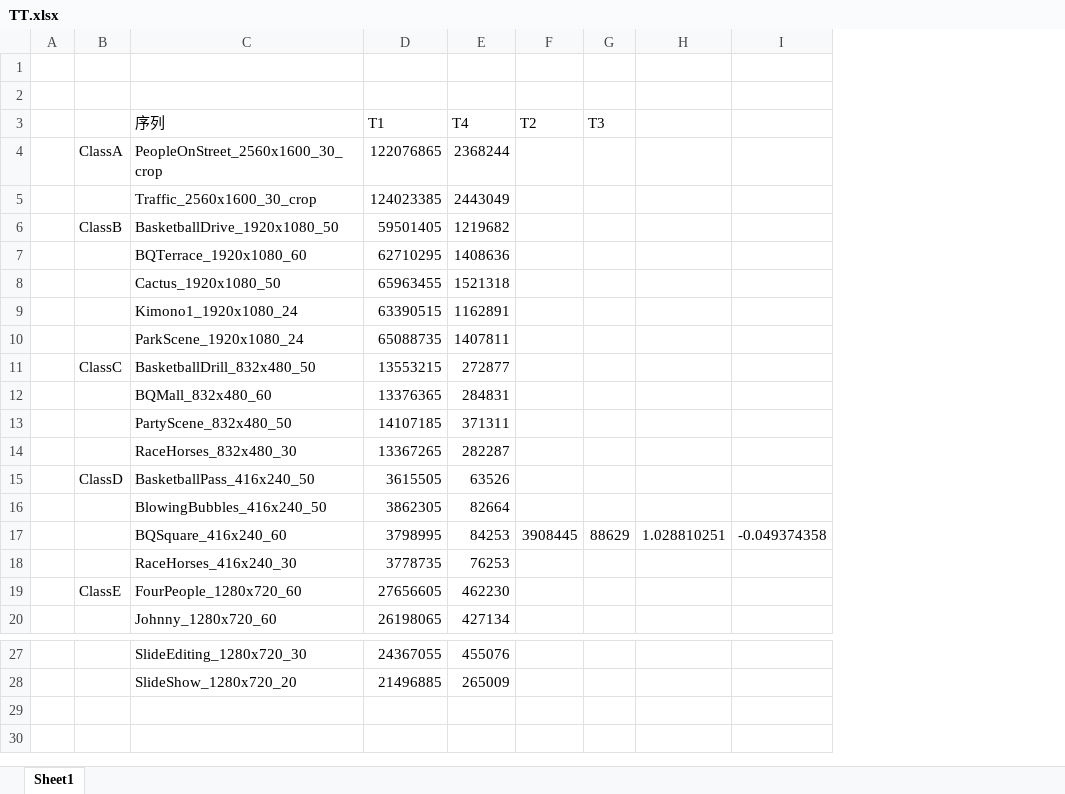
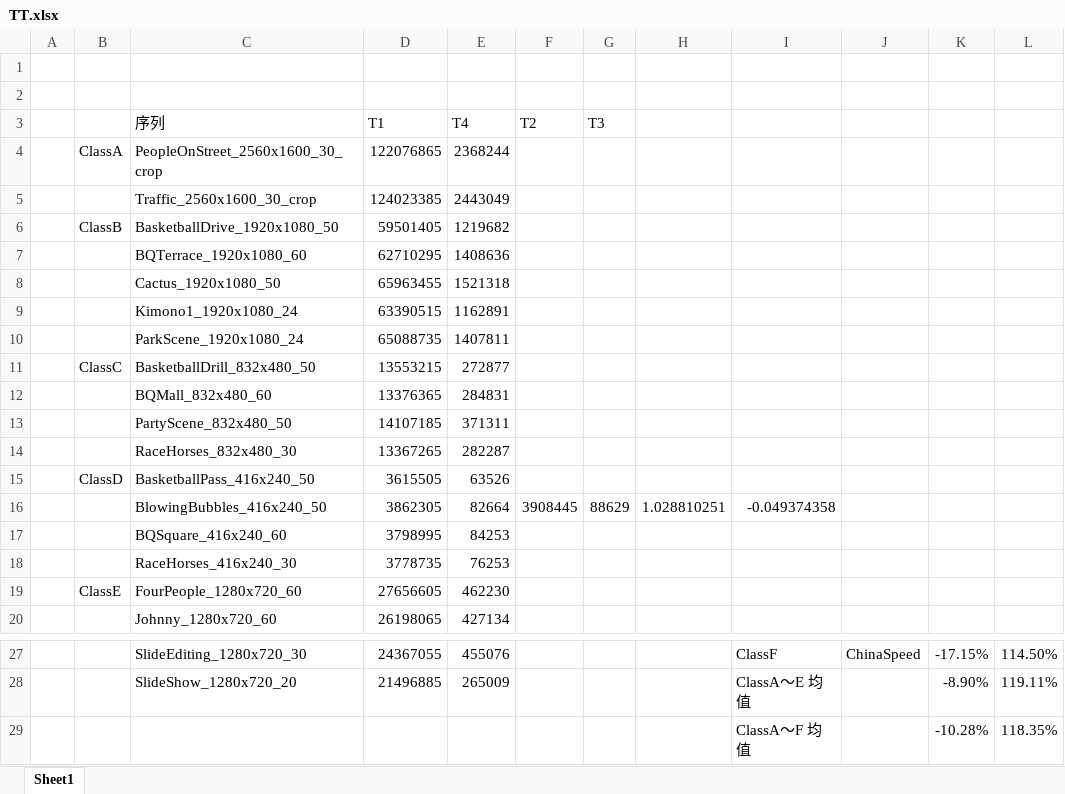
Before and after one commit to 0qinghao/SoTuRonn, an Excel workbook: resource/TT.xlsx, sheet Sheet1, drawn as a sheet; only a part is shown, gaps mark what is left out; values as stored, in another font and other column widths than the file's, no borders; removed rows and columns are numbered as before the commit, all else as after; the diff names each change by its address in the sheet, - before the commit and + after, or states it on an @@ line.

```diff
--- a/resource/TT.xlsx (sheet Sheet1)
+++ b/resource/TT.xlsx (sheet Sheet1)
-column I, row 17: -0.049374358
+column I, row 16: -0.049374358; rows 27-28: ClassF | ClassA～E 均值
+column J, row 27: ChinaSpeed
+column K, rows 27-28: -17.15% | -8.90%
+column L, rows 27-28: 114.50% | 119.11%
-F16 (T2): (empty)
+F16 (T2): 3908445
-G16 (T3): (empty)
+G16 (T3): 88629
-H16: (empty)
+H16: 1.028810251
-F17 (T2): 3908445
+F17 (T2): (empty)
-G17 (T3): 88629
+G17 (T3): (empty)
-H17: 1.028810251
+H17: (empty)
+row 29:  |  |  |  |  |  |  |  | ClassA～F 均值 |  | -10.28% | 118.35%
```
Also changed, not shown: 3 other files.
